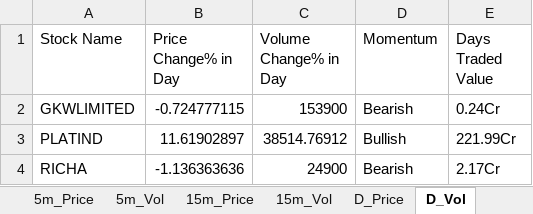
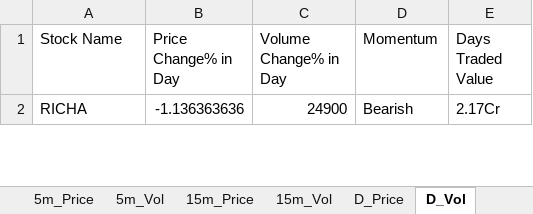
Before and after one commit to srbsharma92/priceAction2, an Excel workbook: data/live_data.xlsx, sheet D_Vol, drawn as a sheet; only a part is shown; values as stored, in another font and other column widths than the file's, no borders; removed rows and columns are numbered as before the commit, all else as after; the diff covers the shown part only; the diff names each change by its address in the sheet, - before the commit and + after, or states it on an @@ line.

```diff
--- a/data/live_data.xlsx (sheet D_Vol)
+++ b/data/live_data.xlsx (sheet D_Vol)
-row 2: GKWLIMITED | -0.724777115 | 153900 | Bearish | 0.24Cr
-row 3: PLATIND | 11.61902897 | 38514.76912 | Bullish | 221.99Cr
```
Also changed, not shown: other rows of this sheet, sheet D_Price, sheet 5m_Vol, sheet 15m_Price, sheet 15m_Vol, sheet Opening, sheet 5m_Price, 1 more sheet.
